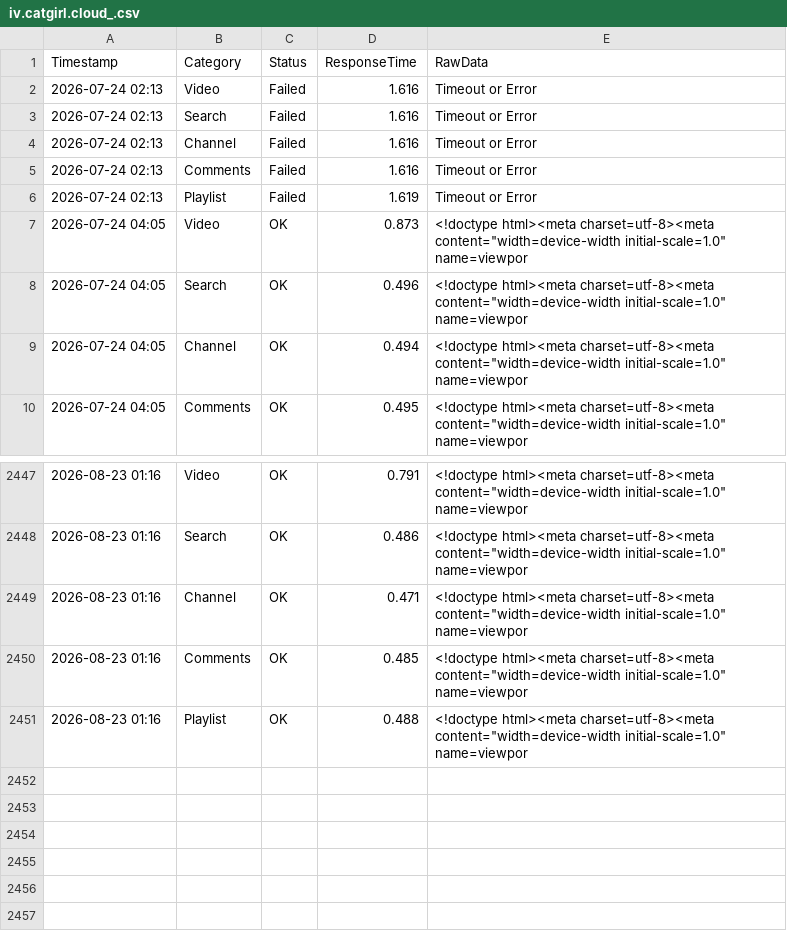
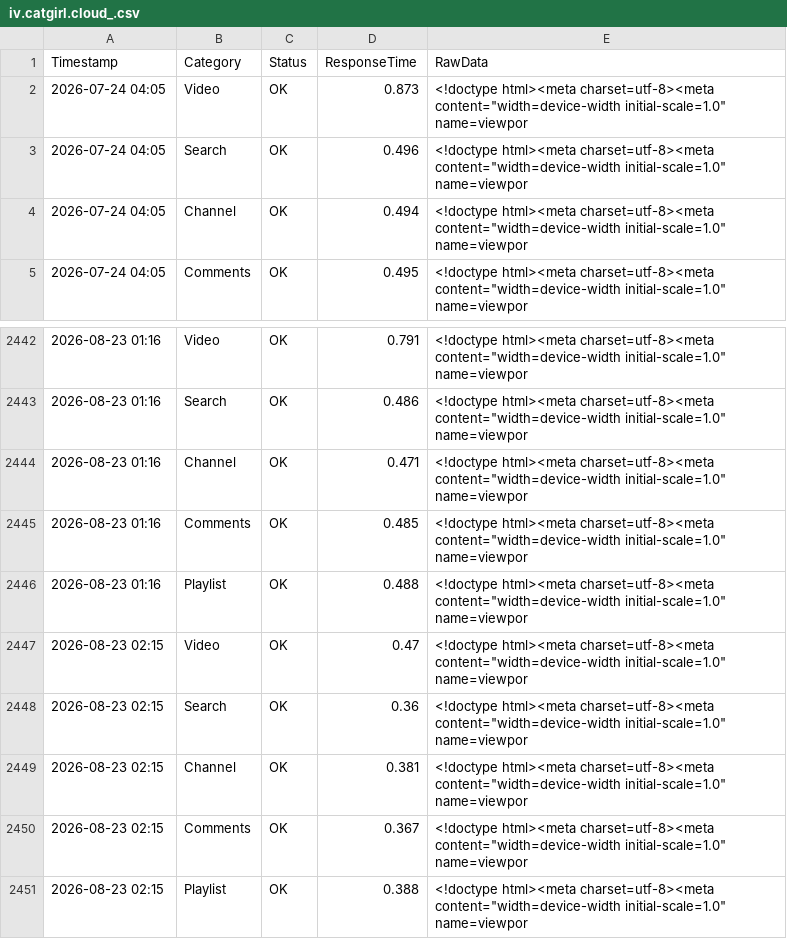
Before and after one commit to yuto1106110/invidious-health, a CSV file: logs/iv.catgirl.cloud_.csv, drawn as a sheet; only a part is shown, gaps mark what is left out.

```diff
--- a/logs/iv.catgirl.cloud_.csv
+++ b/logs/iv.catgirl.cloud_.csv
@@ -1,7 +1,2 @@
 Timestamp,Category,Status,ResponseTime,RawData
-2026-07-24 02:13,Video,Failed,1.616,Timeout or Error
-2026-07-24 02:13,Search,Failed,1.616,Timeout or Error
-2026-07-24 02:13,Channel,Failed,1.616,Timeout or Error
-2026-07-24 02:13,Comments,Failed,1.616,Timeout or Error
-2026-07-24 02:13,Playlist,Failed,1.619,Timeout or Error
 2026-07-24 04:05,Video,OK,0.873,"<!doctype html><meta charset=utf-8><meta content=""width=device-width initial-scale=1.0"" name=viewpor"
@@ -2451 +2446,6 @@ Timestamp,Category,Status,ResponseTime,RawData
 2026-08-23 01:16,Playlist,OK,0.488,"<!doctype html><meta charset=utf-8><meta content=""width=device-width initial-scale=1.0"" name=viewpor"
+2026-08-23 02:15,Video,OK,0.47,"<!doctype html><meta charset=utf-8><meta content=""width=device-width initial-scale=1.0"" name=viewpor"
+2026-08-23 02:15,Search,OK,0.36,"<!doctype html><meta charset=utf-8><meta content=""width=device-width initial-scale=1.0"" name=viewpor"
+2026-08-23 02:15,Channel,OK,0.381,"<!doctype html><meta charset=utf-8><meta content=""width=device-width initial-scale=1.0"" name=viewpor"
+2026-08-23 02:15,Comments,OK,0.367,"<!doctype html><meta charset=utf-8><meta content=""width=device-width initial-scale=1.0"" name=viewpor"
+2026-08-23 02:15,Playlist,OK,0.388,"<!doctype html><meta charset=utf-8><meta content=""width=device-width initial-scale=1.0"" name=viewpor"
```
Also changed, not shown: logs/inv.kamuridesu.com_.csv, logs/invidious.tiekoetter.com_.csv, 8 other files.
